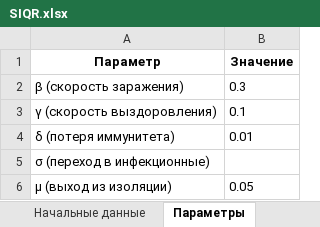
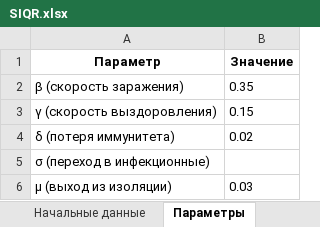
Before and after one commit to wolfufu/EpidemicModelsApp, an Excel workbook: arch/SIQR.xlsx, sheet Параметры, drawn as a sheet; values as stored, in another font and other column widths than the file's, no borders; the diff names each change by its address in the sheet, - before the commit and + after, or states it on an @@ line.

```diff
--- a/arch/SIQR.xlsx (sheet Параметры)
+++ b/arch/SIQR.xlsx (sheet Параметры)
-B2 (Значение): 0.3
+B2 (Значение): 0.35
-B3 (Значение): 0.1
+B3 (Значение): 0.15
-B4 (Значение): 0.01
+B4 (Значение): 0.02
-B6 (Значение): 0.05
+B6 (Значение): 0.03
```
Also changed, not shown: sheet Решение, sheet Начальные данные, charts or pictures, arch/MSEIR.xlsx, arch/SEIR.xlsx, 17 other files.
